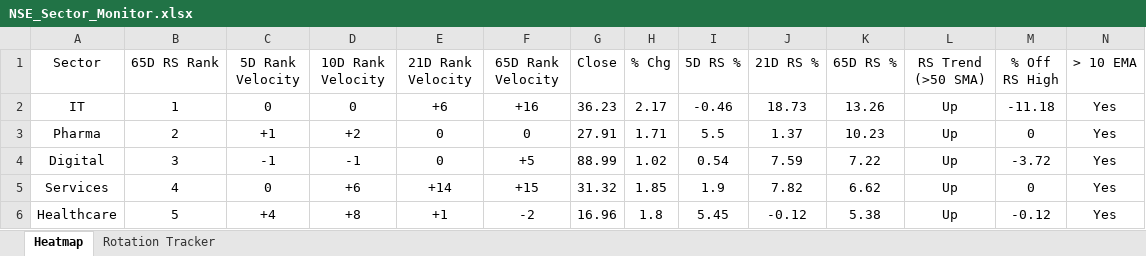
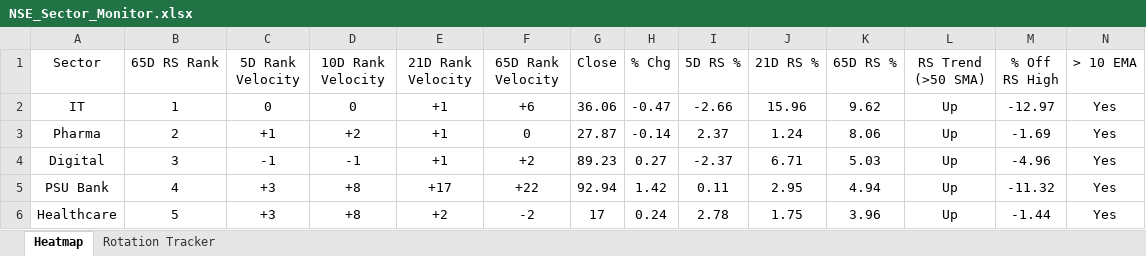
Before and after one commit to chethanshivaraju94-netizen/nse-market-monitor, an Excel workbook: NSE_Sector_Monitor.xlsx, sheet Heatmap, drawn as a sheet; only a part is shown; values as stored, in another font and other column widths than the file's, no borders; conditional formats not drawn; removed rows and columns are numbered as before the commit, all else as after; rows hold the shown columns only; the diff covers the shown part only; the diff names each change by its address in the sheet, - before the commit and + after, or states it on an @@ line.

```diff
--- a/NSE_Sector_Monitor.xlsx (sheet Heatmap)
+++ b/NSE_Sector_Monitor.xlsx (sheet Heatmap)
-E2 (21D Rank Velocity): +6
+E2 (21D Rank Velocity): +1
-F2 (65D Rank Velocity): +16
+F2 (65D Rank Velocity): +6
-G2 (Close): 36.23
+G2 (Close): 36.06
-H2 (% Chg): 2.17
+H2 (% Chg): -0.47
-I2 (5D RS %): -0.46
+I2 (5D RS %): -2.66
-J2 (21D RS %): 18.73
+J2 (21D RS %): 15.96
-K2 (65D RS %): 13.26
+K2 (65D RS %): 9.62
-M2 (% Off RS High): -11.18
+M2 (% Off RS High): -12.97
-E3:E4 (21D Rank Velocity): 0
+E3:E4 (21D Rank Velocity): +1
-G3 (Close): 27.91
+G3 (Close): 27.87
-H3 (% Chg): 1.71
+H3 (% Chg): -0.14
-I3 (5D RS %): 5.5
+I3 (5D RS %): 2.37
-J3 (21D RS %): 1.37
+J3 (21D RS %): 1.24
-K3 (65D RS %): 10.23
+K3 (65D RS %): 8.06
-M3 (% Off RS High): 0
+M3 (% Off RS High): -1.69
-F4 (65D Rank Velocity): +5
+F4 (65D Rank Velocity): +2
-G4 (Close): 88.99
+G4 (Close): 89.23
-H4 (% Chg): 1.02
+H4 (% Chg): 0.27
-I4 (5D RS %): 0.54
+I4 (5D RS %): -2.37
-J4 (21D RS %): 7.59
+J4 (21D RS %): 6.71
-K4 (65D RS %): 7.22
+K4 (65D RS %): 5.03
-M4 (% Off RS High): -3.72
+M4 (% Off RS High): -4.96
-row 5: Services | 4 | 0 | +6 | +14 | +15 | 31.32 | 1.85 | 1.9 | 7.82 | 6.62 | Up | 0 | Yes
+row 5: PSU Bank | 4 | +3 | +8 | +17 | +22 | 92.94 | 1.42 | 0.11 | 2.95 | 4.94 | Up | -11.32 | Yes
-C6 (5D Rank Velocity): +4
+C6 (5D Rank Velocity): +3
-E6 (21D Rank Velocity): +1
+E6 (21D Rank Velocity): +2
-G6 (Close): 16.96
+G6 (Close): 17
-H6 (% Chg): 1.8
+H6 (% Chg): 0.24
-I6 (5D RS %): 5.45
+I6 (5D RS %): 2.78
-J6 (21D RS %): -0.12
+J6 (21D RS %): 1.75
-K6 (65D RS %): 5.38
+K6 (65D RS %): 3.96
-M6 (% Off RS High): -0.12
+M6 (% Off RS High): -1.44
```
Also changed, not shown: 10 added rows, 10 removed rows and 131 edited cells elsewhere in this sheet, sheet Rotation Tracker, NSE_Market_Monitor.xlsx.
